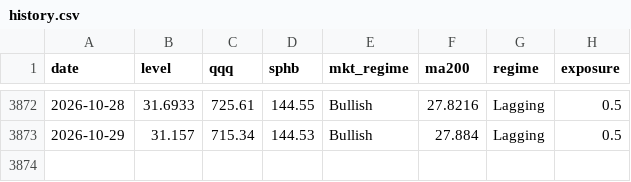
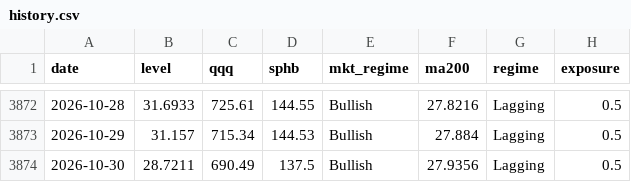
Before and after one commit to kerdoscapital/kerdos-site, a CSV file: highbeta/history.csv, drawn as a sheet; only a part is shown, gaps mark what is left out.

```diff
--- a/highbeta/history.csv
+++ b/highbeta/history.csv
@@ -3873 +3873,2 @@ date,level,qqq,sphb,mkt_regime,ma200,regime,exposure
 2026-10-29,31.157,715.34,144.53,Bullish,27.884,Lagging,0.5
+2026-10-30,28.7211,690.49,137.5,Bullish,27.9356,Lagging,0.5
```
Also changed, not shown: flagship/history.csv, highbeta/equity_basket.csv, 19 other files.
